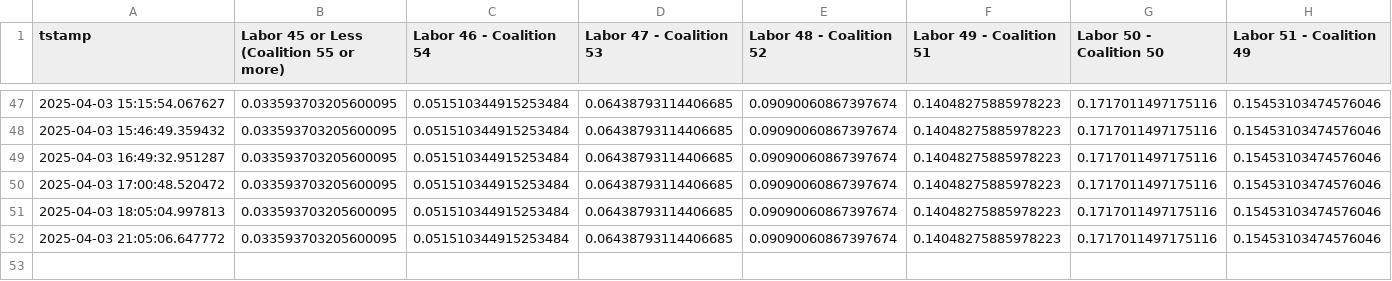
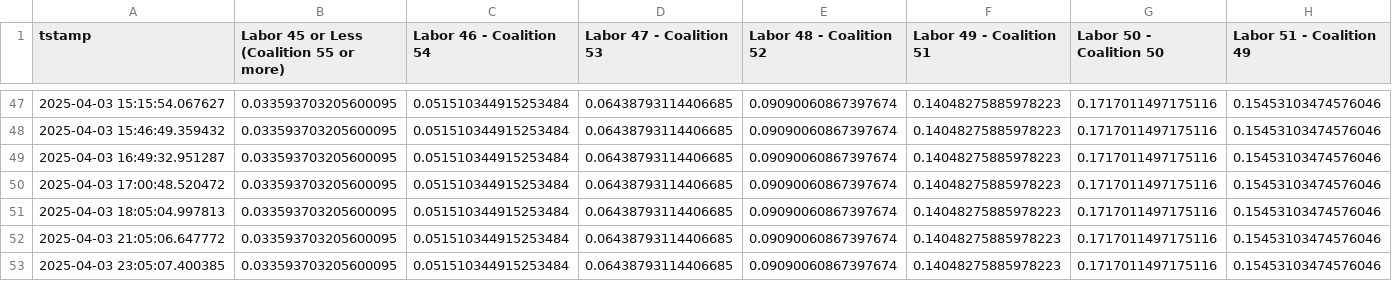
Before and after one commit to aliopor/odds, a CSV file: TwoPartyPreferred.csv, drawn as a sheet; only a part is shown, gaps mark what is left out; rows hold the shown columns only; the diff names each change by its address in the sheet, - before the commit and + after, or states it on an @@ line.

Commit message:
Update data 2025-04-03 23:05:16

```diff
--- a/TwoPartyPreferred.csv
+++ b/TwoPartyPreferred.csv
+row 53: 2025-04-03 23:05:07.400385 | 0.033593703205600095 | 0.051510344915253484 | 0.06438793114406685 | 0.09090060867397674 | 0.14048275885978223 | 0.1717011497175116 | 0.15453103474576046
```
Also changed, not shown: Majority.csv, formedGov.csv, 1 other file.
